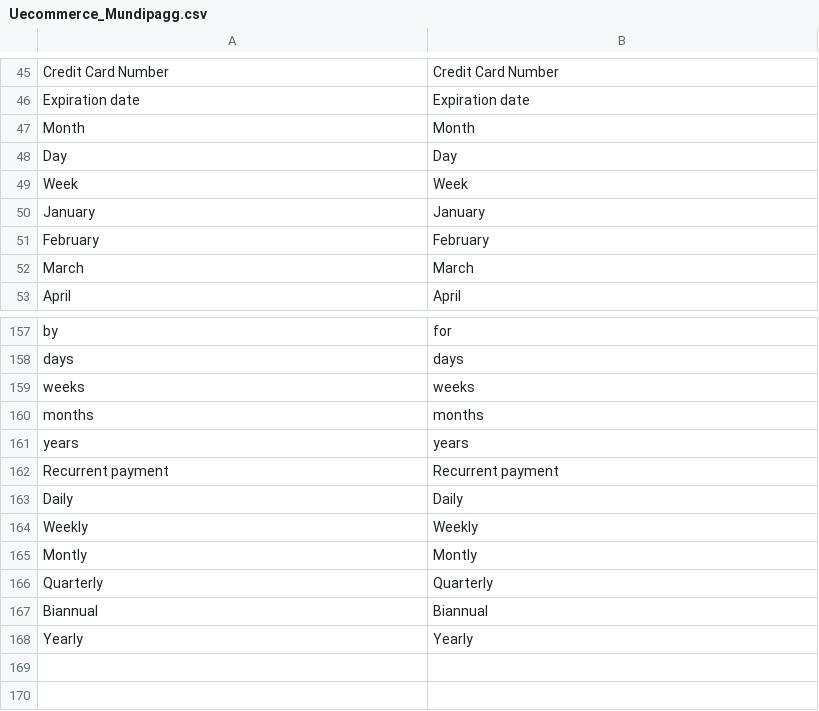
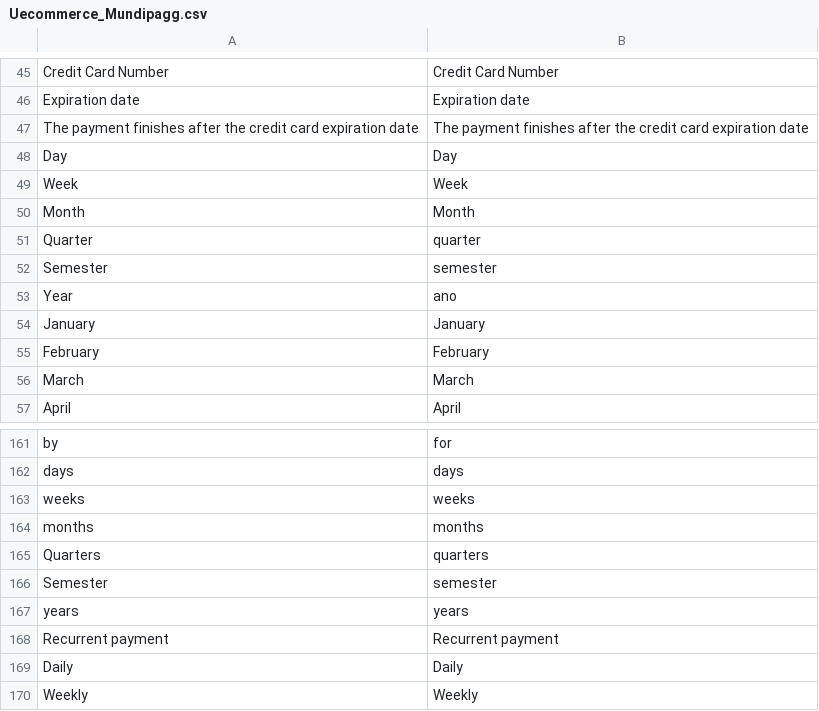
Before and after one commit to zpvini/magento-module, a CSV file: app/locale/en_US/Uecommerce_Mundipagg.csv, drawn as a sheet; only a part is shown, gaps mark what is left out; the shorter side is filled out with more unchanged rows.

```diff
--- a/app/locale/en_US/Uecommerce_Mundipagg.csv
+++ b/app/locale/en_US/Uecommerce_Mundipagg.csv
@@ -46,5 +46,9 @@
 "Expiration date","Expiration date"
-"Month","Month"
+"The payment finishes after the credit card expiration date","The payment finishes after the credit card expiration date"
 "Day","Day"
 "Week", "Week"
+"Month","Month"
+"Quarter", "quarter"
+"Semester", "semester"
+"Year", "ano"
 "January","January"
@@ -160,2 +164,4 @@
 "months", "months"
+"Quarters", "quarters"
+"Semester", "semester"
 "years", "years"
```
Also changed, not shown: app/locale/pt_BR/Uecommerce_Mundipagg.csv, 1 other file.
